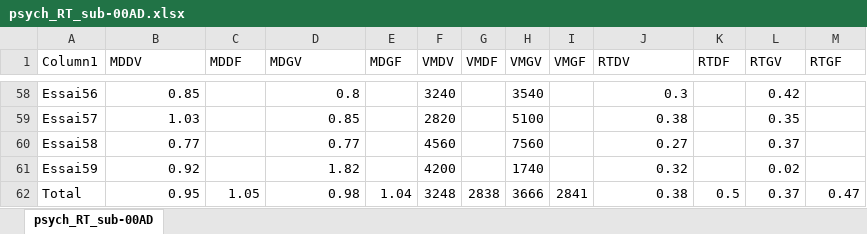
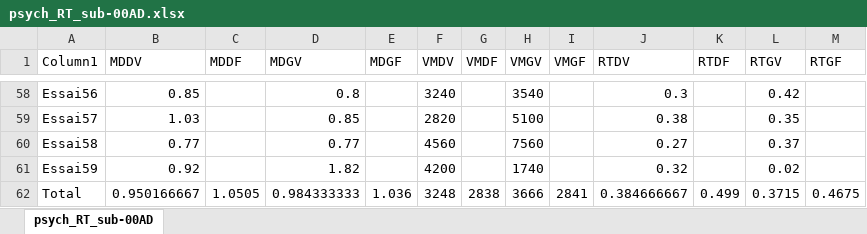
Before and after one commit to ArtyDy/psych, an Excel workbook: psych_RT_sub-00AD.xlsx, sheet psych_RT_sub-00AD, drawn as a sheet; only a part is shown, gaps mark what is left out; values as stored, in another font and other column widths than the file's, no borders; table styles not drawn; the diff names each change by its address in the sheet, - before the commit and + after, or states it on an @@ line.

```diff
--- a/psych_RT_sub-00AD.xlsx (sheet psych_RT_sub-00AD)
+++ b/psych_RT_sub-00AD.xlsx (sheet psych_RT_sub-00AD)
-B62 (MDDV): 0.95
+B62 (MDDV): 0.950166667
-C62 (MDDF): 1.05
+C62 (MDDF): 1.0505
-D62 (MDGV): 0.98
+D62 (MDGV): 0.984333333
-E62 (MDGF): 1.04
+E62 (MDGF): 1.036
-J62 (RTDV): 0.38
+J62 (RTDV): 0.384666667
-K62 (RTDF): 0.5
+K62 (RTDF): 0.499
-L62 (RTGV): 0.37
+L62 (RTGV): 0.3715
-M62 (RTGF): 0.47
+M62 (RTGF): 0.4675
```
Also changed, not shown: formulas that keep their value, psych_RT_sub-04AM.xlsx, psych_RT_sub-22ML.xlsx, 11 other files.
